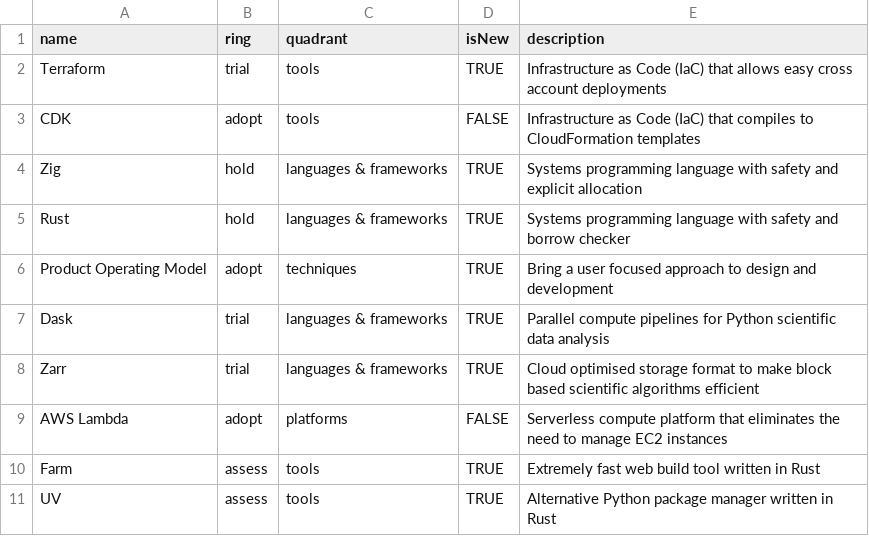
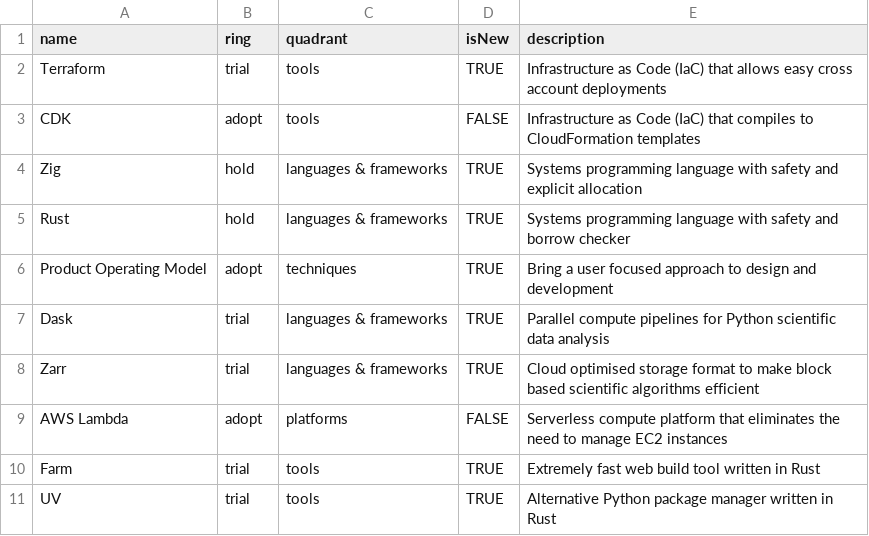
Before and after one commit to andrewgryan/tech-docs, a CSV file: transport/tech-radar.csv, drawn as a sheet.

Commit message:
debug radar

```diff
--- a/transport/tech-radar.csv
+++ b/transport/tech-radar.csv
@@ -9,3 +9,3 @@ Zarr,trial,languages & frameworks,TRUE,Cloud optimised storage format to make bl
 AWS Lambda,adopt,platforms,FALSE,Serverless compute platform that eliminates the need to manage EC2 instances
-Farm,assess,tools,TRUE,Extremely fast web build tool written in Rust
-UV,assess,tools,TRUE,Alternative Python package manager written in Rust
+Farm,trial,tools,TRUE,Extremely fast web build tool written in Rust
+UV,trial,tools,TRUE,Alternative Python package manager written in Rust
```
